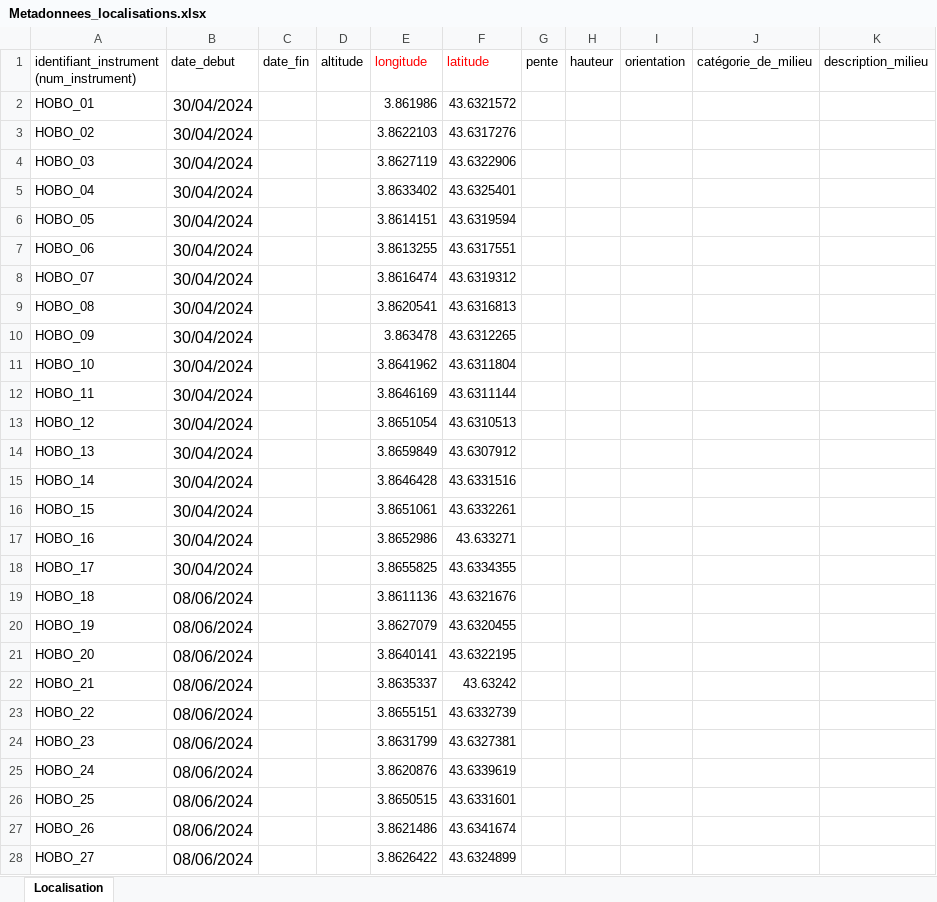
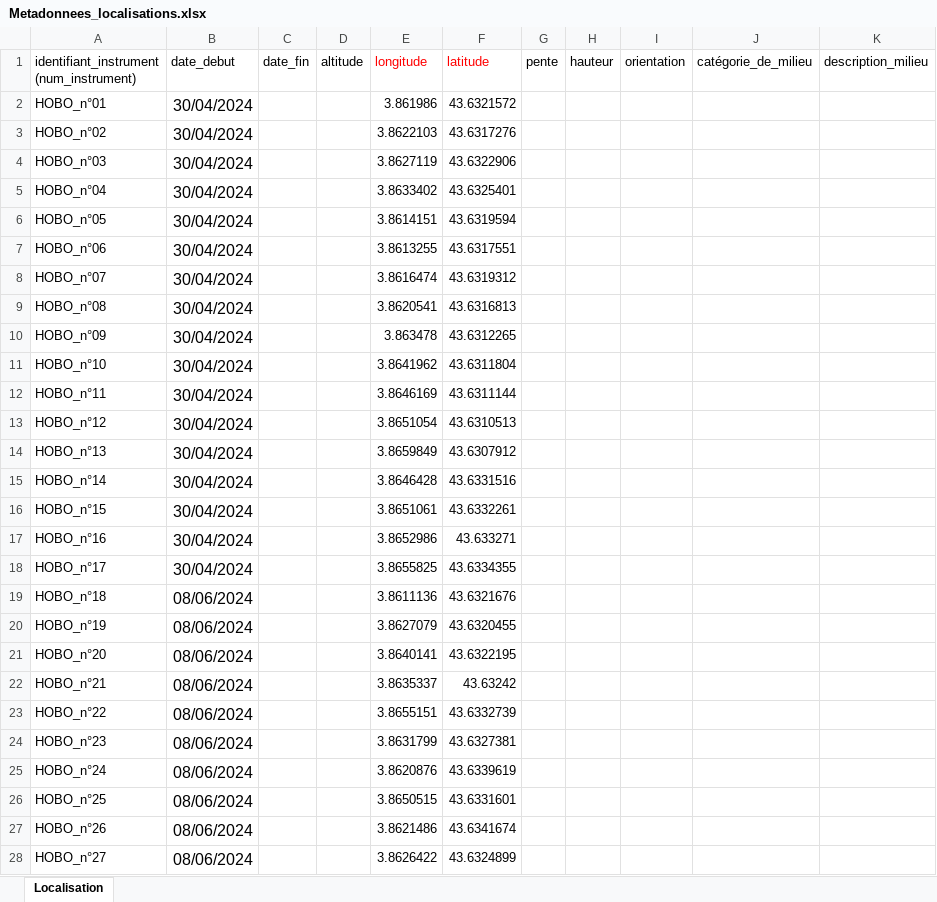
Before and after one commit to eleawb/L3-EcoForum, an Excel workbook: Base_de_donnees/Fichiers_metadonnees/Metadonnees_localisations.xlsx, sheet Localisation, drawn as a sheet; only a part is shown; values as stored, in another font and other column widths than the file's, no borders; the diff covers the shown part only; the diff names each change by its address in the sheet, - before the commit and + after, or states it on an @@ line.

```diff
--- a/Base_de_donnees/Fichiers_metadonnees/Metadonnees_localisations.xlsx (sheet Localisation)
+++ b/Base_de_donnees/Fichiers_metadonnees/Metadonnees_localisations.xlsx (sheet Localisation)
-A2: HOBO_01
+A2: HOBO_n°01
-A3: HOBO_02
+A3: HOBO_n°02
-A4: HOBO_03
+A4: HOBO_n°03
-A5: HOBO_04
+A5: HOBO_n°04
-A6: HOBO_05
+A6: HOBO_n°05
-A7: HOBO_06
+A7: HOBO_n°06
-A8: HOBO_07
+A8: HOBO_n°07
-A9: HOBO_08
+A9: HOBO_n°08
-A10: HOBO_09
+A10: HOBO_n°09
-A11: HOBO_10
+A11: HOBO_n°10
-A12: HOBO_11
+A12: HOBO_n°11
-A13: HOBO_12
+A13: HOBO_n°12
-A14: HOBO_13
+A14: HOBO_n°13
-A15: HOBO_14
+A15: HOBO_n°14
-A16: HOBO_15
+A16: HOBO_n°15
-A17: HOBO_16
+A17: HOBO_n°16
-A18: HOBO_17
+A18: HOBO_n°17
-A19: HOBO_18
+A19: HOBO_n°18
-A20: HOBO_19
+A20: HOBO_n°19
-A21: HOBO_20
+A21: HOBO_n°20
-A22: HOBO_21
+A22: HOBO_n°21
-A23: HOBO_22
+A23: HOBO_n°22
-A24: HOBO_23
+A24: HOBO_n°23
-A25: HOBO_24
+A25: HOBO_n°24
-A26: HOBO_25
+A26: HOBO_n°25
-A27: HOBO_26
+A27: HOBO_n°26
-A28: HOBO_27
+A28: HOBO_n°27
```
Also changed, not shown: 6 edited cells elsewhere in this sheet, Base_de_donnees/Fichiers_metadonnees/Metadonnees_instruments_capteurs.xlsx, 29 other files.
